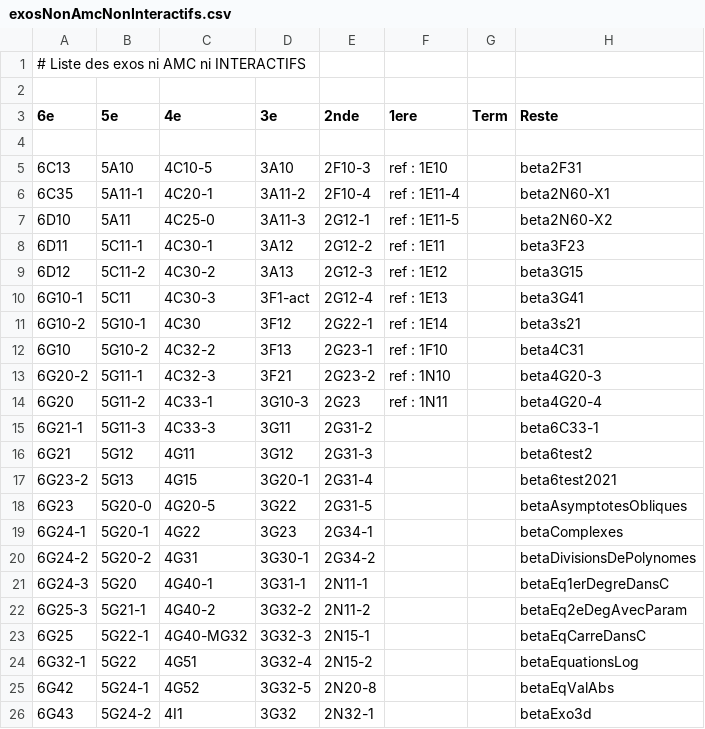
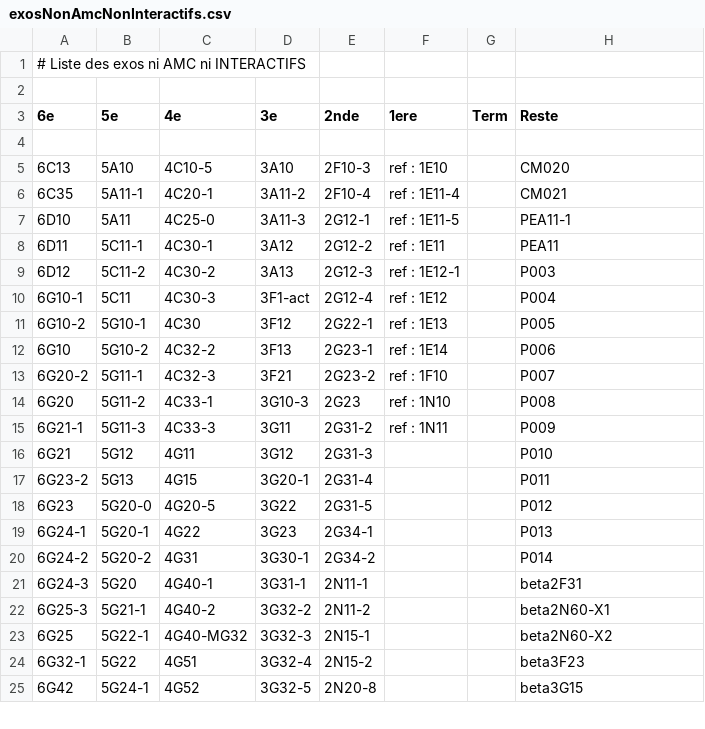
Before and after one commit to mathalea/mathalea, a CSV file: src/csv/exosNonAmcNonInteractifs.csv, drawn as a sheet; only a part is shown; the diff covers the shown part only.

```diff
--- a/src/csv/exosNonAmcNonInteractifs.csv
+++ b/src/csv/exosNonAmcNonInteractifs.csv
@@ -4,23 +4,22 @@
 
-6C13,5A10,4C10-5,3A10,2F10-3,ref : 1E10,,beta2F31
-6C35,5A11-1,4C20-1,3A11-2,2F10-4,ref : 1E11-4,,beta2N60-X1
-6D10,5A11,4C25-0,3A11-3,2G12-1,ref : 1E11-5,,beta2N60-X2
-6D11,5C11-1,4C30-1,3A12,2G12-2,ref : 1E11,,beta3F23
-6D12,5C11-2,4C30-2,3A13,2G12-3,ref : 1E12,,beta3G15
-6G10-1,5C11,4C30-3,3F1-act,2G12-4,ref : 1E13,,beta3G41
-6G10-2,5G10-1,4C30,3F12,2G22-1,ref : 1E14,,beta3s21
-6G10,5G10-2,4C32-2,3F13,2G23-1,ref : 1F10,,beta4C31
-6G20-2,5G11-1,4C32-3,3F21,2G23-2,ref : 1N10,,beta4G20-3
-6G20,5G11-2,4C33-1,3G10-3,2G23,ref : 1N11,,beta4G20-4
-6G21-1,5G11-3,4C33-3,3G11,2G31-2,,,beta6C33-1
-6G21,5G12,4G11,3G12,2G31-3,,,beta6test2
-6G23-2,5G13,4G15,3G20-1,2G31-4,,,beta6test2021
-6G23,5G20-0,4G20-5,3G22,2G31-5,,,betaAsymptotesObliques
-6G24-1,5G20-1,4G22,3G23,2G34-1,,,betaComplexes
-6G24-2,5G20-2,4G31,3G30-1,2G34-2,,,betaDivisionsDePolynomes
-6G24-3,5G20,4G40-1,3G31-1,2N11-1,,,betaEq1erDegreDansC
-6G25-3,5G21-1,4G40-2,3G32-2,2N11-2,,,betaEq2eDegAvecParam
-6G25,5G22-1,4G40-MG32,3G32-3,2N15-1,,,betaEqCarreDansC
-6G32-1,5G22,4G51,3G32-4,2N15-2,,,betaEquationsLog
-6G42,5G24-1,4G52,3G32-5,2N20-8,,,betaEqValAbs
-6G43,5G24-2,4I1,3G32,2N32-1,,,betaExo3d
+6C13,5A10,4C10-5,3A10,2F10-3,ref : 1E10,,CM020
+6C35,5A11-1,4C20-1,3A11-2,2F10-4,ref : 1E11-4,,CM021
+6D10,5A11,4C25-0,3A11-3,2G12-1,ref : 1E11-5,,PEA11-1
+6D11,5C11-1,4C30-1,3A12,2G12-2,ref : 1E11,,PEA11
+6D12,5C11-2,4C30-2,3A13,2G12-3,ref : 1E12-1,,P003
+6G10-1,5C11,4C30-3,3F1-act,2G12-4,ref : 1E12,,P004
+6G10-2,5G10-1,4C30,3F12,2G22-1,ref : 1E13,,P005
+6G10,5G10-2,4C32-2,3F13,2G23-1,ref : 1E14,,P006
+6G20-2,5G11-1,4C32-3,3F21,2G23-2,ref : 1F10,,P007
+6G20,5G11-2,4C33-1,3G10-3,2G23,ref : 1N10,,P008
+6G21-1,5G11-3,4C33-3,3G11,2G31-2,ref : 1N11,,P009
+6G21,5G12,4G11,3G12,2G31-3,,,P010
+6G23-2,5G13,4G15,3G20-1,2G31-4,,,P011
+6G23,5G20-0,4G20-5,3G22,2G31-5,,,P012
+6G24-1,5G20-1,4G22,3G23,2G34-1,,,P013
+6G24-2,5G20-2,4G31,3G30-1,2G34-2,,,P014
+6G24-3,5G20,4G40-1,3G31-1,2N11-1,,,beta2F31
+6G25-3,5G21-1,4G40-2,3G32-2,2N11-2,,,beta2N60-X1
+6G25,5G22-1,4G40-MG32,3G32-3,2N15-1,,,beta2N60-X2
+6G32-1,5G22,4G51,3G32-4,2N15-2,,,beta3F23
+6G42,5G24-1,4G52,3G32-5,2N20-8,,,beta3G15
```
Also changed, not shown: 6 added rows, 5 removed rows and 104 edited cells elsewhere in this file, 4 other files.
